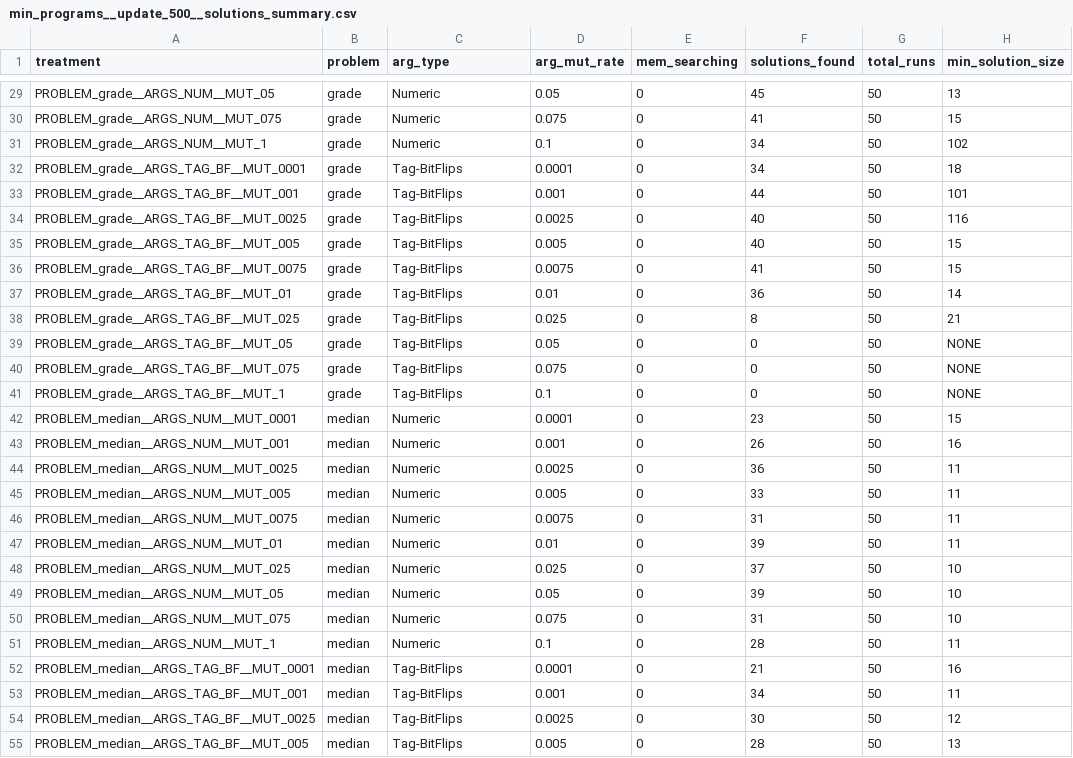
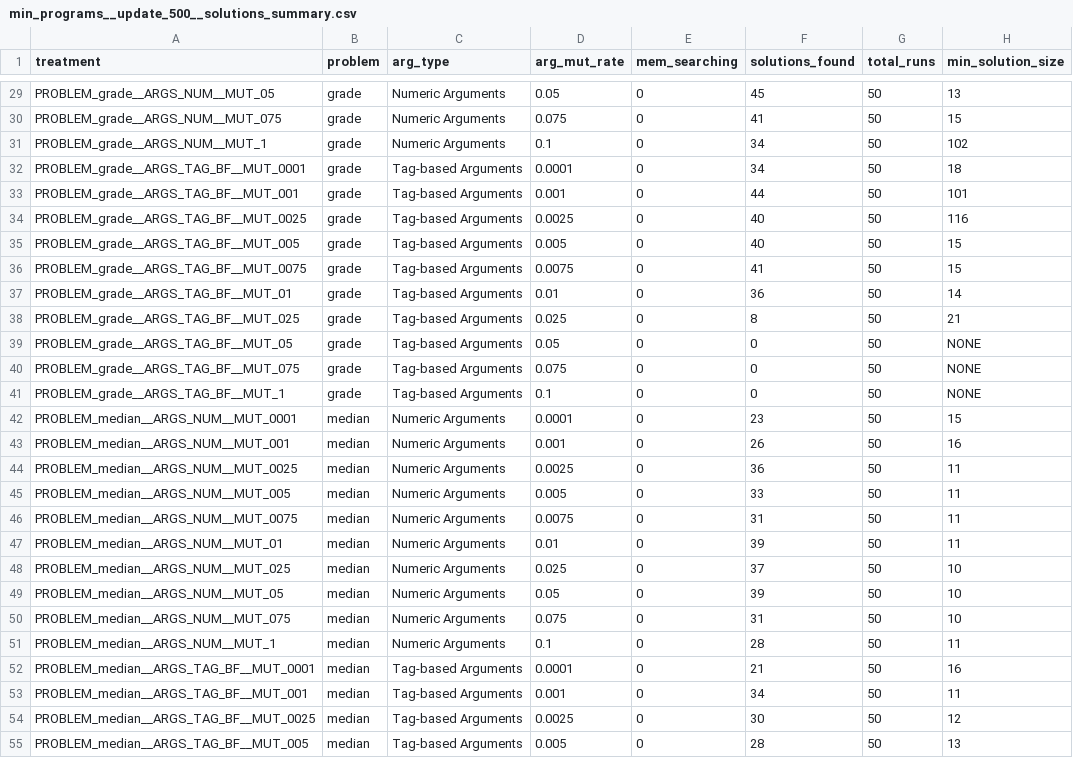
Before and after one commit to amlalejini/GECCO-2019-tag-accessed-memory, a CSV file: data/sweep/min_programs__update_500__solutions_summary.csv, drawn as a sheet; only a part is shown, gaps mark what is left out; the diff covers the shown part only; the diff names each change by its address in the sheet, - before the commit and + after, or states it on an @@ line.

```diff
--- a/data/sweep/min_programs__update_500__solutions_summary.csv
+++ b/data/sweep/min_programs__update_500__solutions_summary.csv
-C29:C31 (arg_type): Numeric
+C29:C31 (arg_type): Numeric Arguments
-C32:C41 (arg_type): Tag-BitFlips
+C32:C41 (arg_type): Tag-based Arguments
-C42:C51 (arg_type): Numeric
+C42:C51 (arg_type): Numeric Arguments
-C52:C55 (arg_type): Tag-BitFlips
+C52:C55 (arg_type): Tag-based Arguments
```
Also changed, not shown: 73 edited cells elsewhere in this file.
